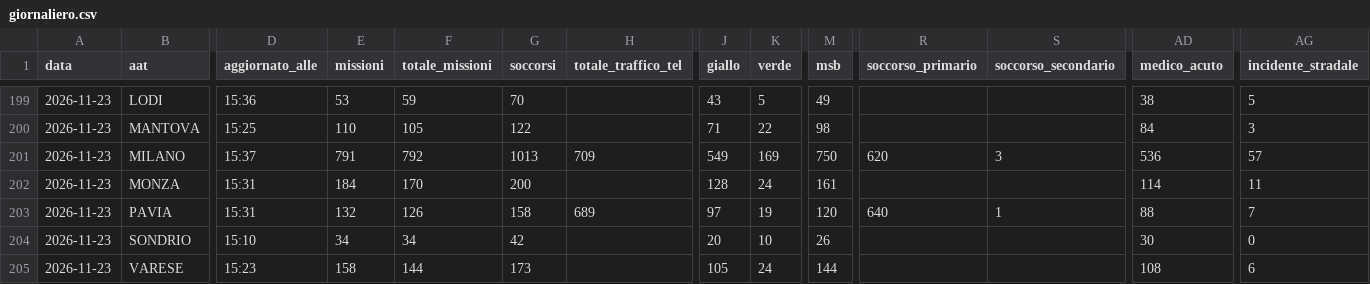
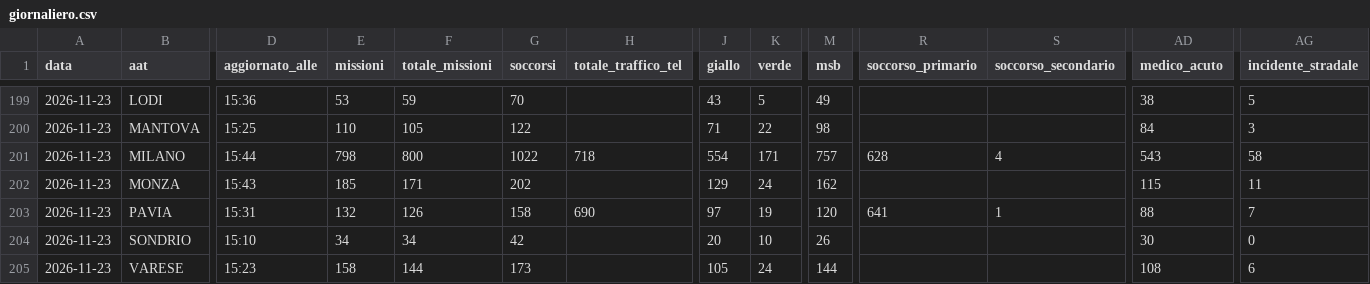
Before and after one commit to Alvarez2009-svg/4r3u1, a CSV file: data/giornaliero.csv, drawn as a sheet; only a part is shown, gaps mark what is left out; the diff covers the shown part only; the diff names each change by its address in the sheet, - before the commit and + after, or states it on an @@ line.

```diff
--- a/data/giornaliero.csv
+++ b/data/giornaliero.csv
-D201 (aggiornato_alle): 15:37
+D201 (aggiornato_alle): 15:44
-E201 (missioni): 791
+E201 (missioni): 798
-F201 (totale_missioni): 792
+F201 (totale_missioni): 800
-G201 (soccorsi): 1013
+G201 (soccorsi): 1022
-H201 (totale_traffico_tel): 709
+H201 (totale_traffico_tel): 718
-J201 (giallo): 549
+J201 (giallo): 554
-K201 (verde): 169
+K201 (verde): 171
-M201 (msb): 750
+M201 (msb): 757
-R201 (soccorso_primario): 620
+R201 (soccorso_primario): 628
-S201 (soccorso_secondario): 3
+S201 (soccorso_secondario): 4
-AD201 (medico_acuto): 536
+AD201 (medico_acuto): 543
-AG201 (incidente_stradale): 57
+AG201 (incidente_stradale): 58
-D202 (aggiornato_alle): 15:31
+D202 (aggiornato_alle): 15:43
-E202 (missioni): 184
+E202 (missioni): 185
-F202 (totale_missioni): 170
+F202 (totale_missioni): 171
-G202 (soccorsi): 200
+G202 (soccorsi): 202
-J202 (giallo): 128
+J202 (giallo): 129
-M202 (msb): 161
+M202 (msb): 162
-AD202 (medico_acuto): 114
+AD202 (medico_acuto): 115
-H203 (totale_traffico_tel): 689
+H203 (totale_traffico_tel): 690
-R203 (soccorso_primario): 640
+R203 (soccorso_primario): 641
```
Also changed, not shown: 32 edited cells elsewhere in this file, 2 other files.
